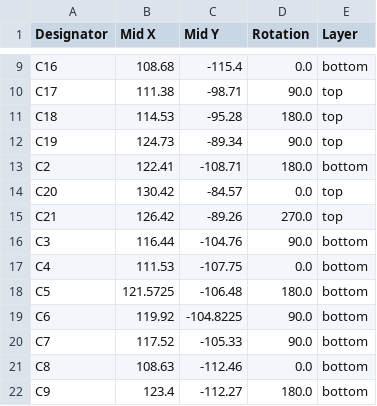
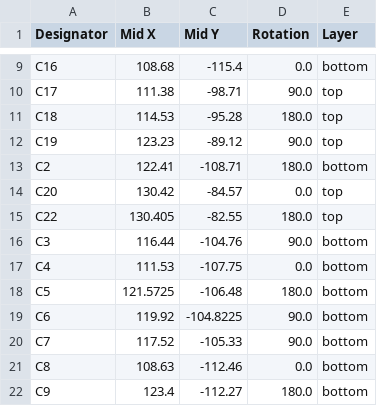
Before and after one commit to NoIwantyourcode/Devboard, a CSV file: production/positions.csv, drawn as a sheet; only a part is shown, gaps mark what is left out.

```diff
--- a/production/positions.csv
+++ b/production/positions.csv
@@ -11,6 +11,6 @@ C17,111.38,-98.71,90.0,top
 C18,114.53,-95.28,180.0,top
-C19,124.73,-89.34,90.0,top
+C19,123.23,-89.12,90.0,top
 C2,122.41,-108.71,180.0,bottom
 C20,130.42,-84.57,0.0,top
-C21,126.42,-89.26,270.0,top
+C22,130.405,-82.55,180.0,top
 C3,116.44,-104.76,90.0,bottom
```
Also changed, not shown: production/bom.csv, production/designators.csv, 13 other files.
